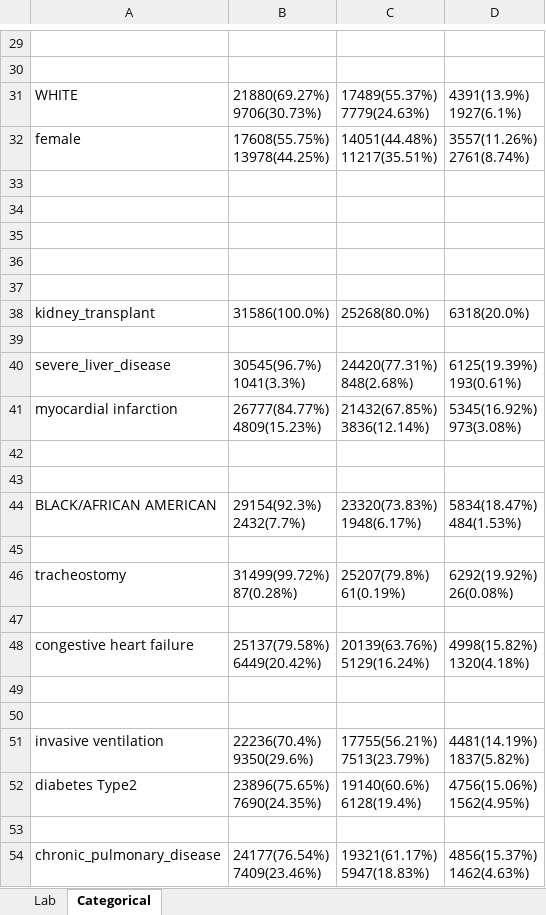
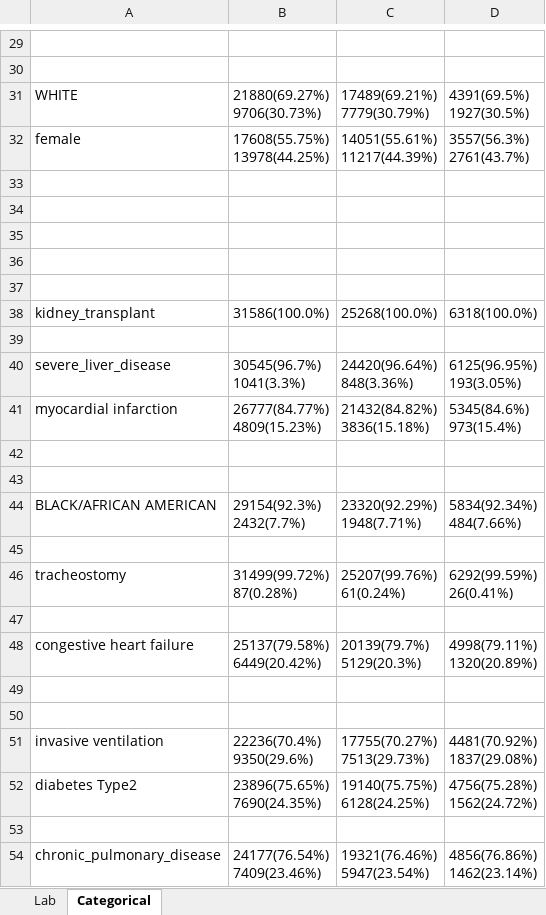
Before and after one commit to amirhkr/AKI_MIMIC4, an Excel workbook: ML_models_notebooks/SB_preadmisssion/Charactristics table/Data_charactristics.xlsx, sheet Categorical, drawn as a sheet; only a part is shown, gaps mark what is left out; values as stored, in another font and other column widths than the file's, no borders; ↵ is a line break in a cell; the diff covers the shown part only; the diff names each change by its address in the sheet, - before the commit and + after, or states it on an @@ line.

```diff
--- a/ML_models_notebooks/SB_preadmisssion/Charactristics table/Data_charactristics.xlsx (sheet Categorical)
+++ b/ML_models_notebooks/SB_preadmisssion/Charactristics table/Data_charactristics.xlsx (sheet Categorical)
-C31: 17489(55.37%) ↵ 7779(24.63%)
+C31: 17489(69.21%) ↵ 7779(30.79%)
-D31: 4391(13.9%) ↵ 1927(6.1%)
+D31: 4391(69.5%) ↵ 1927(30.5%)
-C32: 14051(44.48%) ↵ 11217(35.51%)
+C32: 14051(55.61%) ↵ 11217(44.39%)
-D32: 3557(11.26%) ↵ 2761(8.74%)
+D32: 3557(56.3%) ↵ 2761(43.7%)
-C38: 25268(80.0%)
+C38: 25268(100.0%)
-D38: 6318(20.0%)
+D38: 6318(100.0%)
-C40: 24420(77.31%) ↵ 848(2.68%)
+C40: 24420(96.64%) ↵ 848(3.36%)
-D40: 6125(19.39%) ↵ 193(0.61%)
+D40: 6125(96.95%) ↵ 193(3.05%)
-C41: 21432(67.85%) ↵ 3836(12.14%)
+C41: 21432(84.82%) ↵ 3836(15.18%)
-D41: 5345(16.92%) ↵ 973(3.08%)
+D41: 5345(84.6%) ↵ 973(15.4%)
-C44: 23320(73.83%) ↵ 1948(6.17%)
+C44: 23320(92.29%) ↵ 1948(7.71%)
-D44: 5834(18.47%) ↵ 484(1.53%)
+D44: 5834(92.34%) ↵ 484(7.66%)
-C46: 25207(79.8%) ↵ 61(0.19%)
+C46: 25207(99.76%) ↵ 61(0.24%)
-D46: 6292(19.92%) ↵ 26(0.08%)
+D46: 6292(99.59%) ↵ 26(0.41%)
-C48: 20139(63.76%) ↵ 5129(16.24%)
+C48: 20139(79.7%) ↵ 5129(20.3%)
-D48: 4998(15.82%) ↵ 1320(4.18%)
+D48: 4998(79.11%) ↵ 1320(20.89%)
-C51: 17755(56.21%) ↵ 7513(23.79%)
+C51: 17755(70.27%) ↵ 7513(29.73%)
-D51: 4481(14.19%) ↵ 1837(5.82%)
+D51: 4481(70.92%) ↵ 1837(29.08%)
-C52: 19140(60.6%) ↵ 6128(19.4%)
+C52: 19140(75.75%) ↵ 6128(24.25%)
-D52: 4756(15.06%) ↵ 1562(4.95%)
+D52: 4756(75.28%) ↵ 1562(24.72%)
-C54: 19321(61.17%) ↵ 5947(18.83%)
+C54: 19321(76.46%) ↵ 5947(23.54%)
-D54: 4856(15.37%) ↵ 1462(4.63%)
+D54: 4856(76.86%) ↵ 1462(23.14%)
```
Also changed, not shown: 24 edited cells elsewhere in this sheet, 1 other file.
